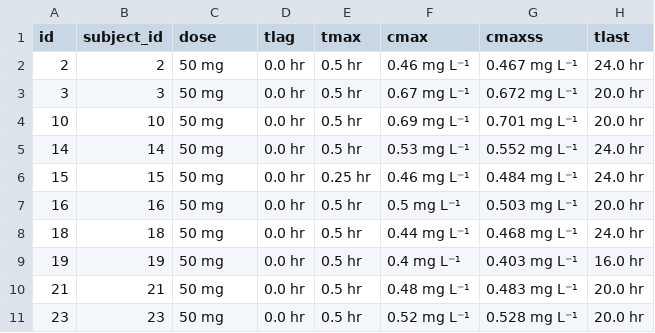
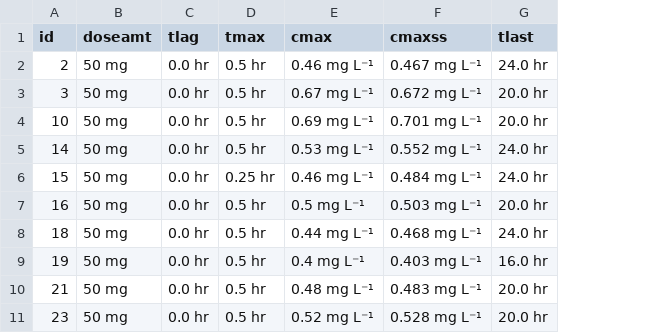
Before and after one commit to noilreed/PumasTutorials.jl, a CSV file: tutorials/nca_new/NCA_multiple_dose.csv, drawn as a sheet; only a part is shown; removed rows and columns are numbered as before the commit, all else as after; the diff names each change by its address in the sheet, - before the commit and + after, or states it on an @@ line.

```diff
--- a/tutorials/nca_new/NCA_multiple_dose.csv
+++ b/tutorials/nca_new/NCA_multiple_dose.csv
-column B (subject_id), rows 2-11: 2 | 3 | 10 | 14 | 15 | 16 | 18 | 19 | 21 | 23
-B1: dose
+B1: doseamt
```
Also changed, not shown: tutorials/nca_new/NCA_single_dose.csv, 3 other files.
